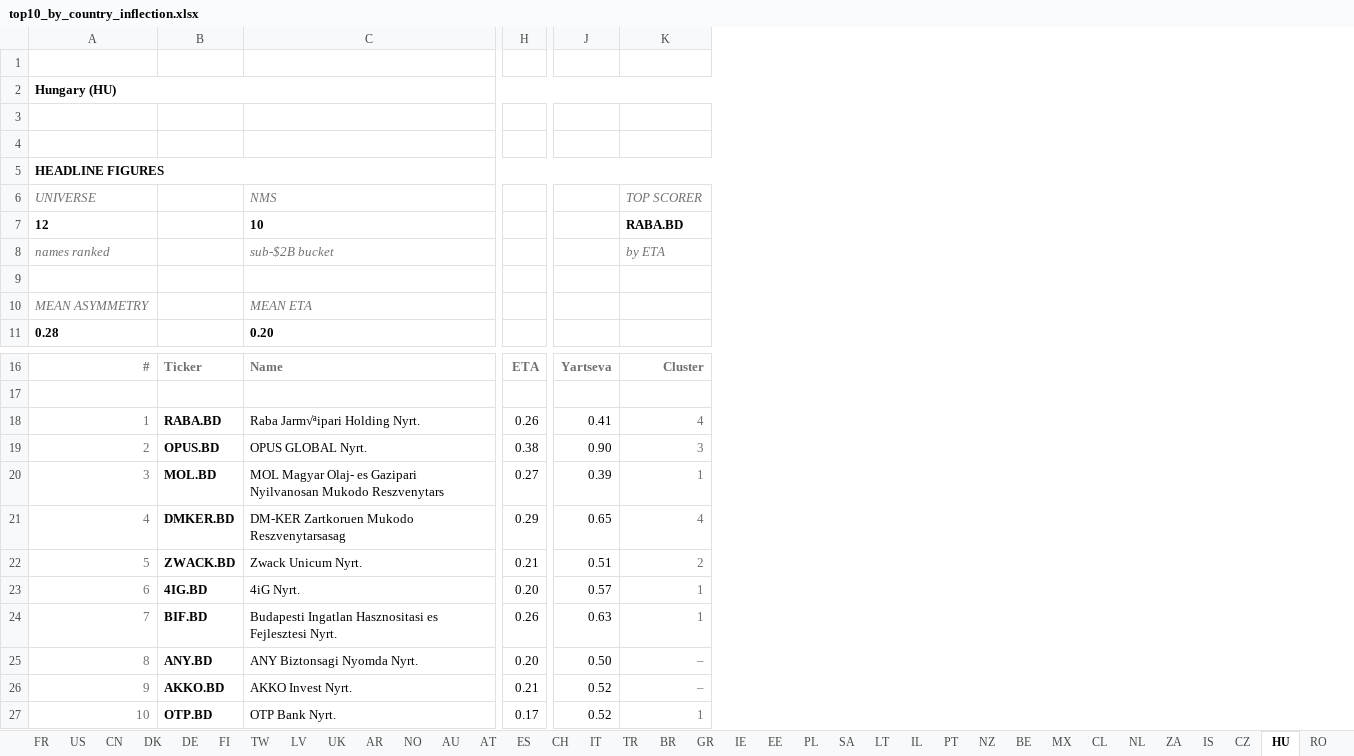
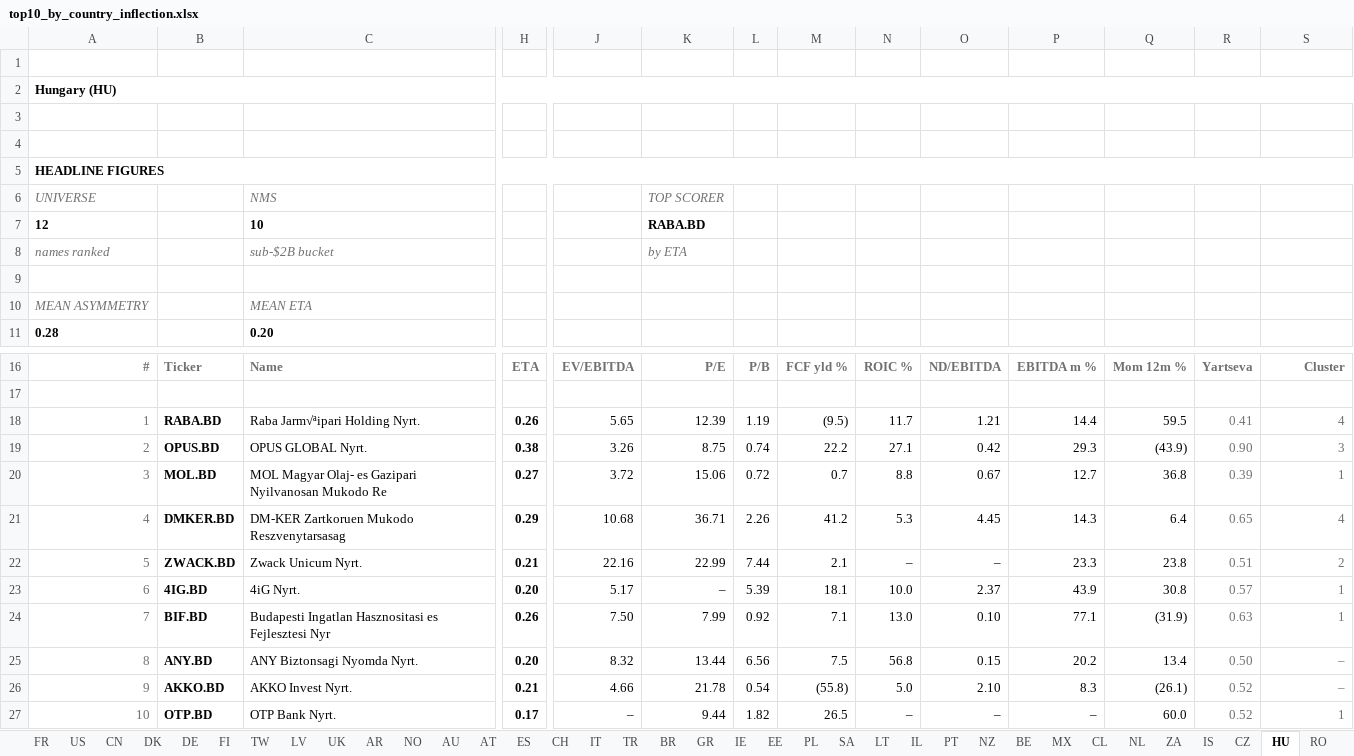
Before and after one commit to jupitersstring/cyclepapa, an Excel workbook: top10_by_country_inflection.xlsx, sheet HU, drawn as a sheet; only a part is shown, gaps mark what is left out; values as stored, in another font and other column widths than the file's, no borders; addresses are those after the commit; the diff names each change by its address in the sheet, - before the commit and + after, or states it on an @@ line.

```diff
--- a/top10_by_country_inflection.xlsx (sheet HU)
+++ b/top10_by_country_inflection.xlsx (sheet HU)
+column J, rows 16-27: EV/EBITDA |  | 5.65 | 3.26 | 3.72 | 10.68 | 22.16 | 5.17 | 7.50 | 8.32 | 4.66 | –
+column K, rows 6-8: TOP SCORER | RABA.BD | by ETA; rows 16-27: P/E |  | 12.39 | 8.75 | 15.06 | 36.71 | 22.99 | – | 7.99 | 13.44 | 21.78 | 9.44
+column L, rows 16-27: P/B |  | 1.19 | 0.74 | 0.72 | 2.26 | 7.44 | 5.39 | 0.92 | 6.56 | 0.54 | 1.82
+column M, rows 16-27: FCF yld % |  | (9.5) | 22.2 | 0.7 | 41.2 | 2.1 | 18.1 | 7.1 | 7.5 | (55.8) | 26.5
+column N, rows 16-27: ROIC % |  | 11.7 | 27.1 | 8.8 | 5.3 | – | 10.0 | 13.0 | 56.8 | 5.0 | –
+column O, rows 16-27: ND/EBITDA |  | 1.21 | 0.42 | 0.67 | 4.45 | – | 2.37 | 0.10 | 0.15 | 2.10 | –
+column P, rows 16-27: EBITDA m % |  | 14.4 | 29.3 | 12.7 | 14.3 | 23.3 | 43.9 | 77.1 | 20.2 | 8.3 | –
+column Q, rows 16-27: Mom 12m % |  | 59.5 | (43.9) | 36.8 | 6.4 | 23.8 | 30.8 | (31.9) | 13.4 | (26.1) | 60.0
-S6: TOP SCORER
+S6: (empty)
-S7: RABA.BD
+S7: (empty)
-S8: by ETA
+S8: (empty)
-H18:H27 bold: off
+H18:H27 bold: on
-R18:R27 text colour: black
+R18:R27 text colour: #707070
-C20: …Nyilvanosan Mukodo Reszvenytars
+C20: …Nyilvanosan Mukodo Re
-C24: …es Fejlesztesi Nyrt.
+C24: …es Fejlesztesi Nyr
```
Also changed, not shown: sheet TH, sheet BE, sheet ID, sheet AR, sheet CL, sheet MX, 39 more sheets, top10_by_country_asymmetry.xlsx, 3 other files.
